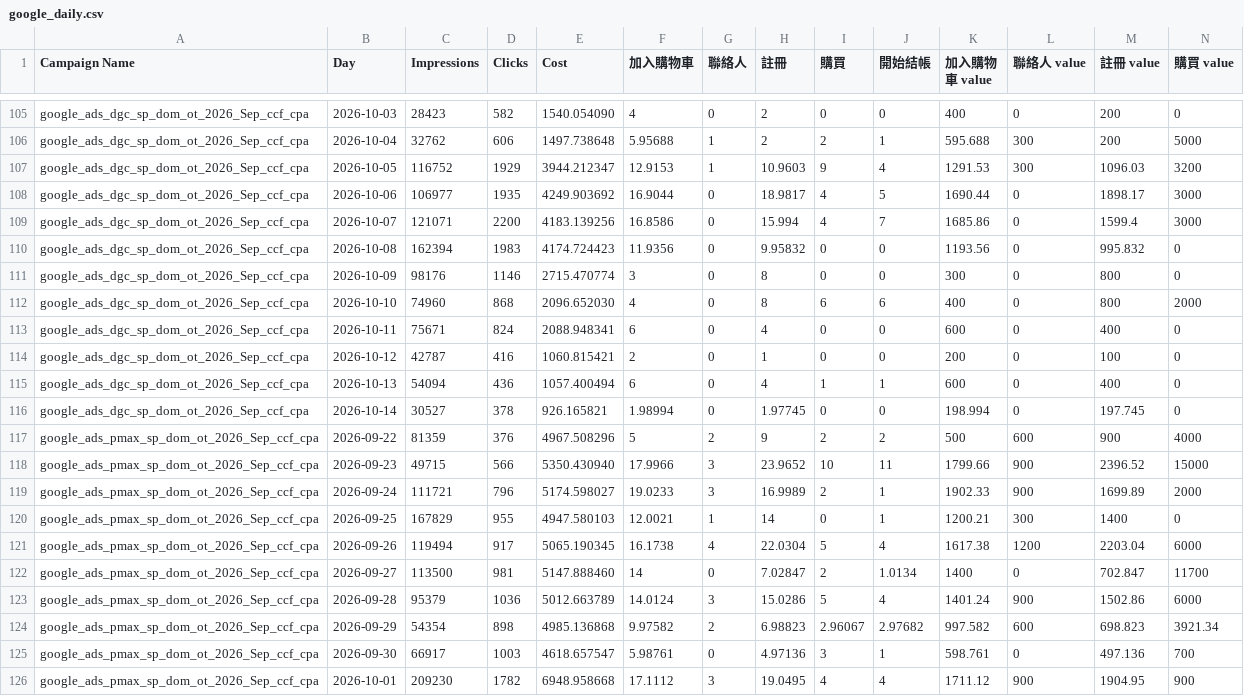
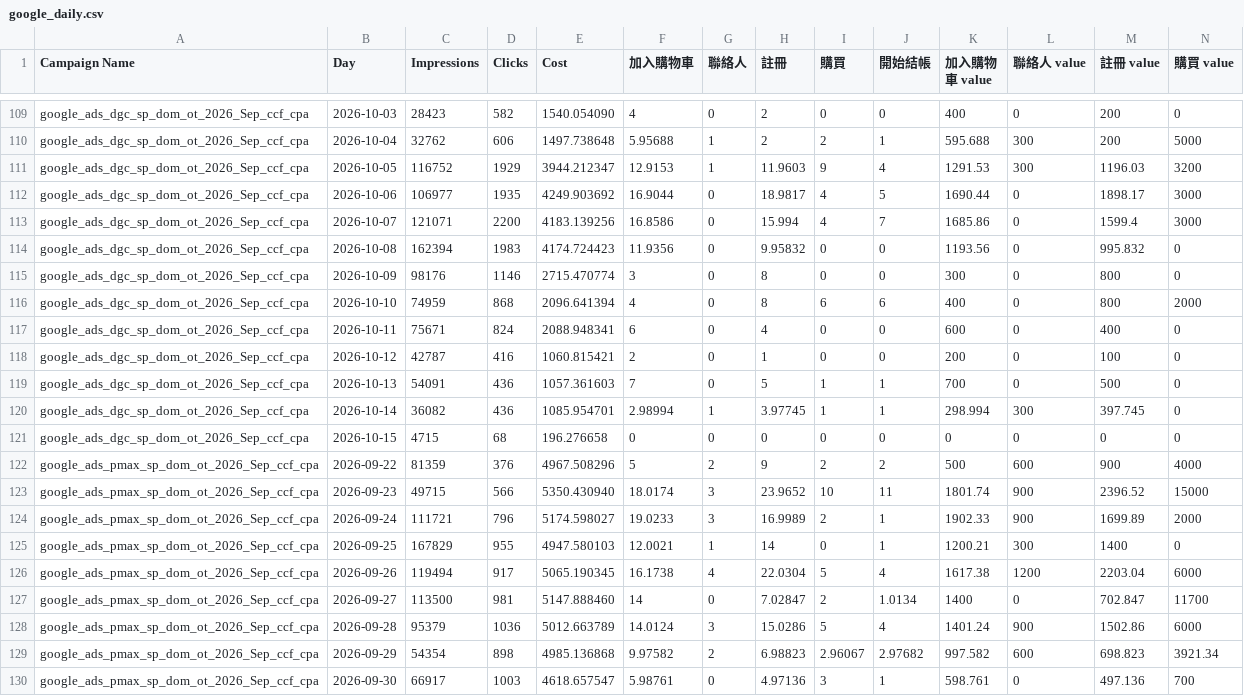
Before and after one commit to eatingxie167-creator/wv-meal-dashboard, a CSV file: google_daily.csv, drawn as a sheet; only a part is shown, gaps mark what is left out; the shorter side is filled out with more unchanged rows; addresses are those after the commit; rows hold the shown columns only; the diff covers the shown part only; the diff names each change by its address in the sheet, - before the commit and + after, or states it on an @@ line.

Commit message:
自動更新 Google 每日成效到 2026-10-15

```diff
--- a/google_daily.csv
+++ b/google_daily.csv
-H111 (註冊): 10.9603
+H111 (註冊): 11.9603
-M111 (註冊 value): 1096.03
+M111 (註冊 value): 1196.03
-C116 (Impressions): 74960
+C116 (Impressions): 74959
-E116 (Cost): 2096.652030
+E116 (Cost): 2096.641394
-C119 (Impressions): 54094
+C119 (Impressions): 54091
-E119 (Cost): 1057.400494
+E119 (Cost): 1057.361603
-F119 (加入購物車): 6
+F119 (加入購物車): 7
-H119 (註冊): 4
+H119 (註冊): 5
-K119 (加入購物車 value): 600
+K119 (加入購物車 value): 700
-M119 (註冊 value): 400
+M119 (註冊 value): 500
+row 120: google_ads_dgc_sp_dom_ot_2026_Sep_ccf_cpa | 2026-10-14 | 36082 | 436 | 1085.954701 | 2.98994 | 1 | 3.97745 | 1 | 1 | 298.994 | 300 | 397.745 | 0
-B121 (Day): 2026-10-14
+B121 (Day): 2026-10-15
-C121 (Impressions): 30527
+C121 (Impressions): 4715
-D121 (Clicks): 378
+D121 (Clicks): 68
-E121 (Cost): 926.165821
+E121 (Cost): 196.276658
-F121 (加入購物車): 1.98994
+F121 (加入購物車): 0
-H121 (註冊): 1.97745
+H121 (註冊): 0
-K121 (加入購物車 value): 198.994
+K121 (加入購物車 value): 0
-M121 (註冊 value): 197.745
+M121 (註冊 value): 0
-F123 (加入購物車): 17.9966
+F123 (加入購物車): 18.0174
-K123 (加入購物車 value): 1799.66
+K123 (加入購物車 value): 1801.74
```
Also changed, not shown: 6 added rows, 2 removed rows and 21 edited cells elsewhere in this file.
